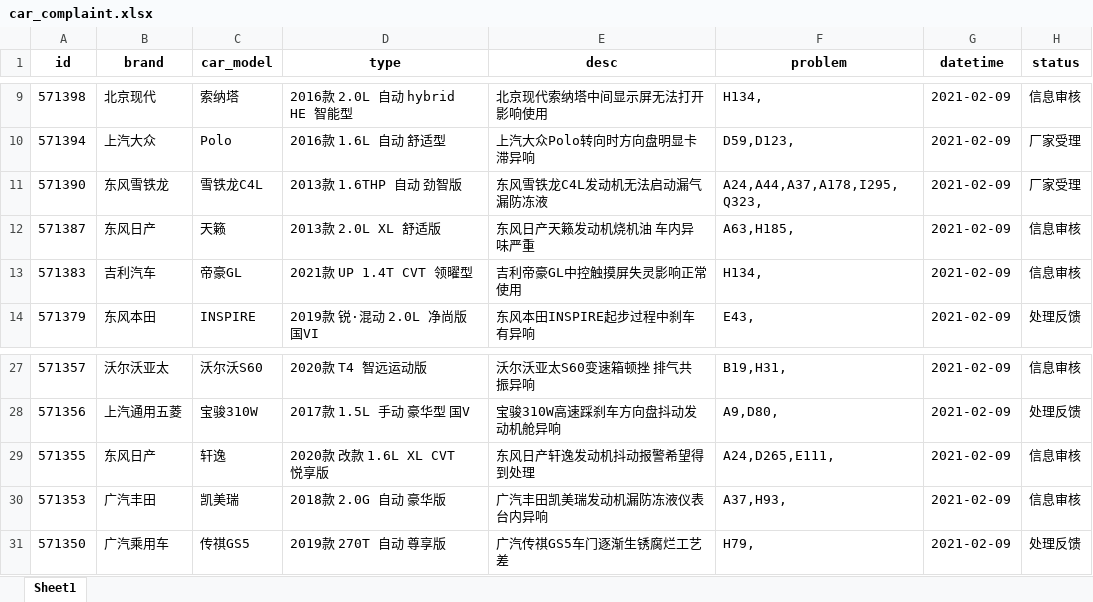
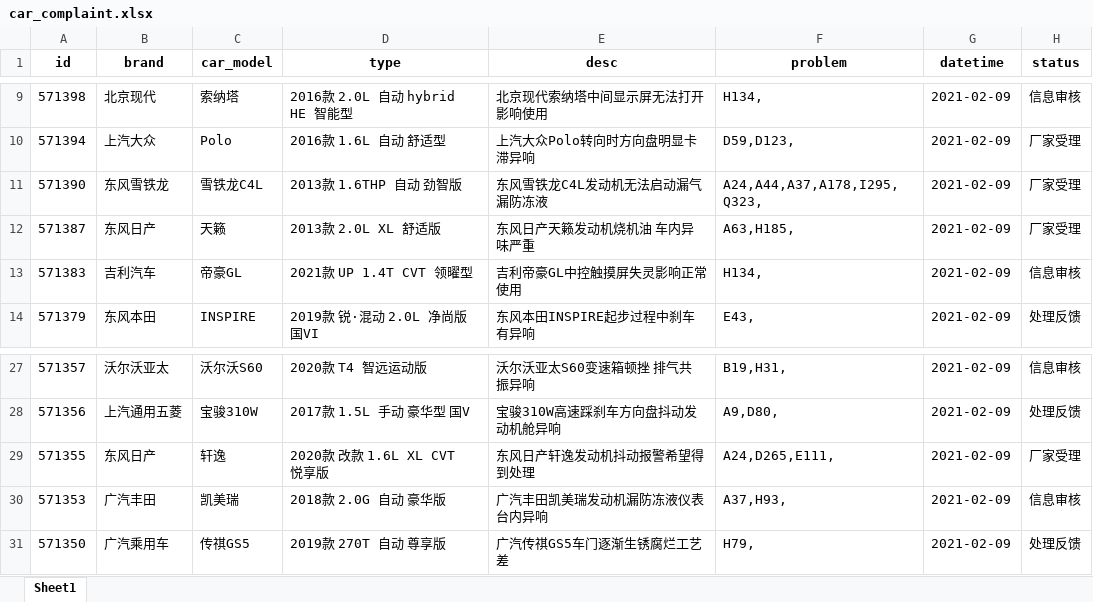
Before and after one commit to joezhou099/DataEngine, an Excel workbook: L2_cousework/car_complaint.xlsx, sheet Sheet1, drawn as a sheet; only a part is shown, gaps mark what is left out; values as stored, in another font and other column widths than the file's, no borders; the diff names each change by its address in the sheet, - before the commit and + after, or states it on an @@ line.

```diff
--- a/L2_cousework/car_complaint.xlsx (sheet Sheet1)
+++ b/L2_cousework/car_complaint.xlsx (sheet Sheet1)
-H12 (status): 信息审核
+H12 (status): 厂家受理
-H29 (status): 信息审核
+H29 (status): 厂家受理
```
Also changed, not shown: 3 other files.
